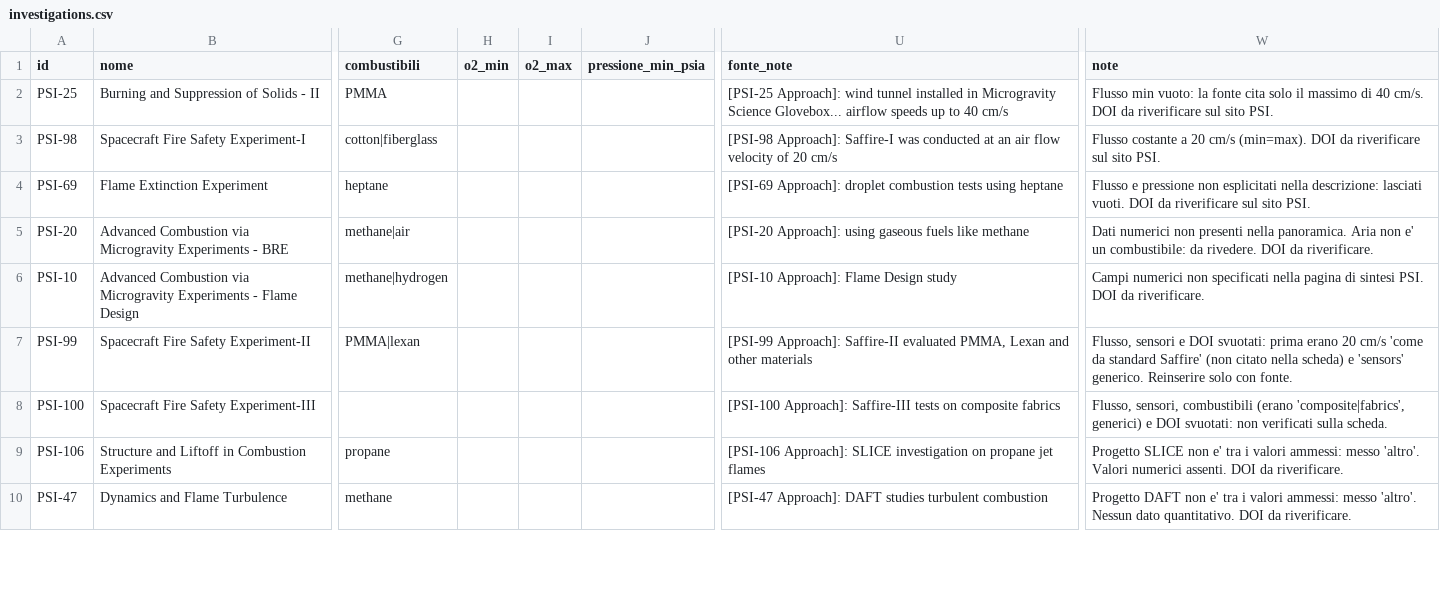
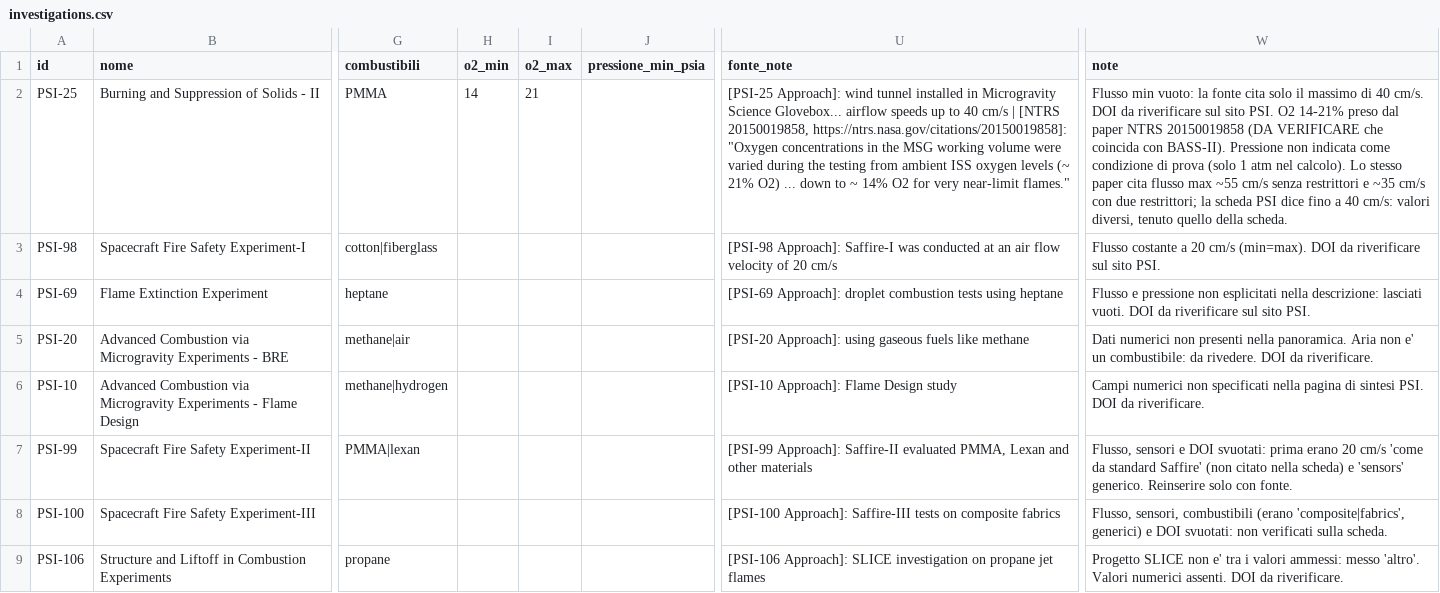
Before and after one commit to Leopardi007AA/flame-in-freefall-nasa, a CSV file: data/investigations.csv, drawn as a sheet; only a part is shown, gaps mark what is left out; the shorter side is filled out with more unchanged rows; the diff names each change by its address in the sheet, - before the commit and + after, or states it on an @@ line.

```diff
--- a/data/investigations.csv
+++ b/data/investigations.csv
-H2 (o2_min): (empty)
+H2 (o2_min): 14
-I2 (o2_max): (empty)
+I2 (o2_max): 21
-U2 (fonte_note): …40 cm/s
+U2 (fonte_note): …40 cm/s | [NTRS 20150019858, https://ntrs.nasa.gov/citations/20150019858]: "Oxygen concentrations in the MSG working volume were varied during the testing from ambient ISS oxygen levels (~ 21% O2) ... down to ~ 14% O2 for very near-limit flames."
-W2 (note): …sito PSI.
+W2 (note): …sito PSI. O2 14-21% preso dal paper NTRS 20150019858 (DA VERIFICARE che coincida con BASS-II). Pressione non indicata come condizione di prova (solo 1 atm nel calcolo). Lo stesso paper cita flusso max ~55 cm/s senza restrittori e ~35 cm/s con due restrittori; la scheda PSI dice fino a 40 cm/s: valori diversi, tenuto quello della scheda.
```
